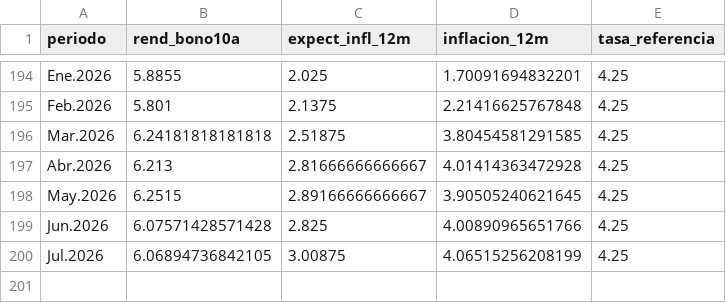
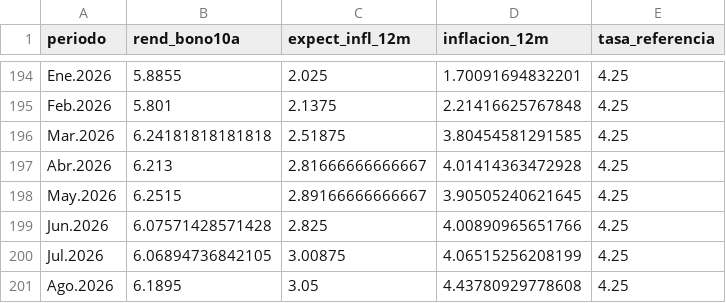
Before and after one commit to Andreaa-nsd/finanzas1-tema40-sinche, a CSV file: datos_crudos/datos_crudos_2024200529I.csv, drawn as a sheet; only a part is shown, gaps mark what is left out; the diff names each change by its address in the sheet, - before the commit and + after, or states it on an @@ line.

```diff
--- a/datos_crudos/datos_crudos_2024200529I.csv
+++ b/datos_crudos/datos_crudos_2024200529I.csv
+row 201: Ago.2026 | 6.1895 | 3.05 | 4.43780929778608 | 4.25
```
Also changed, not shown: datos_procesados/datos_procesados_2024200529I.csv, salidas/tabla1_descriptivos.csv, 23 other files.
